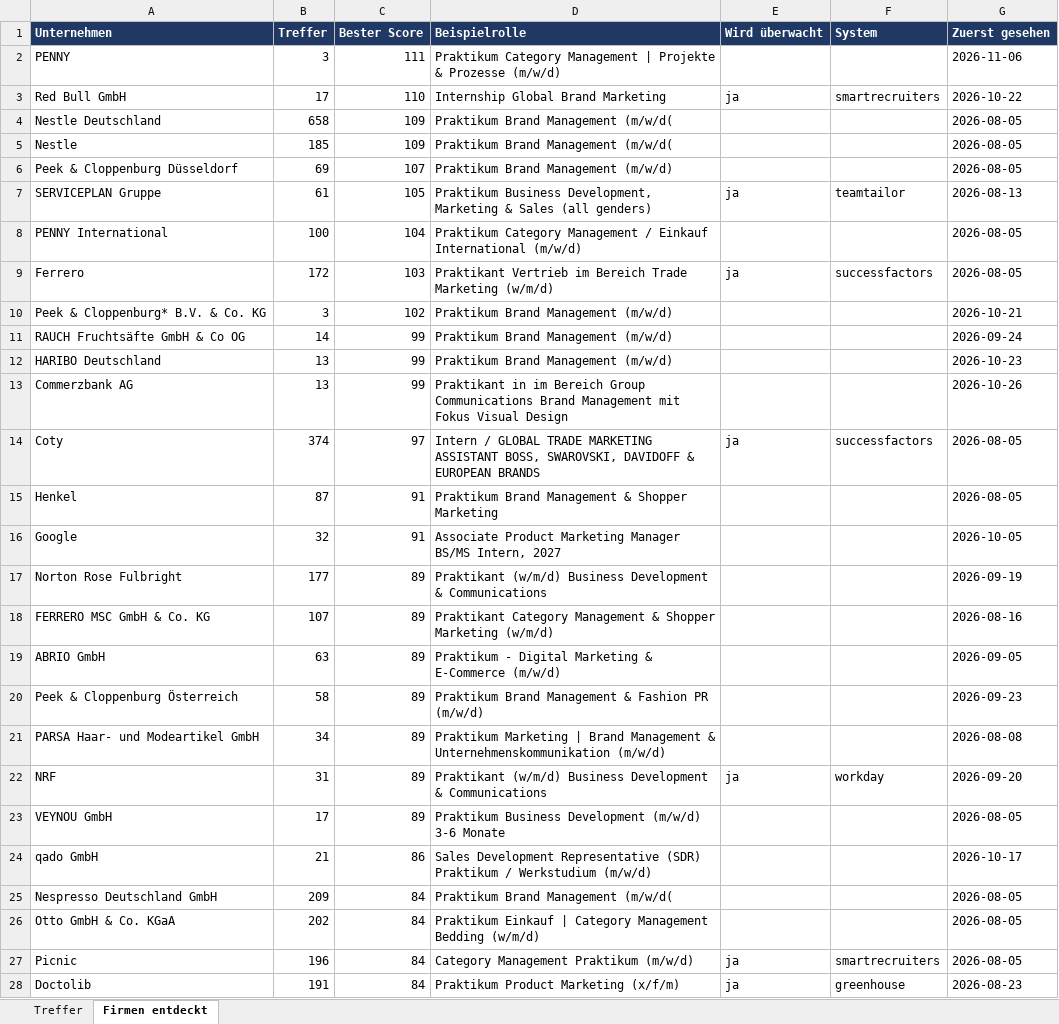
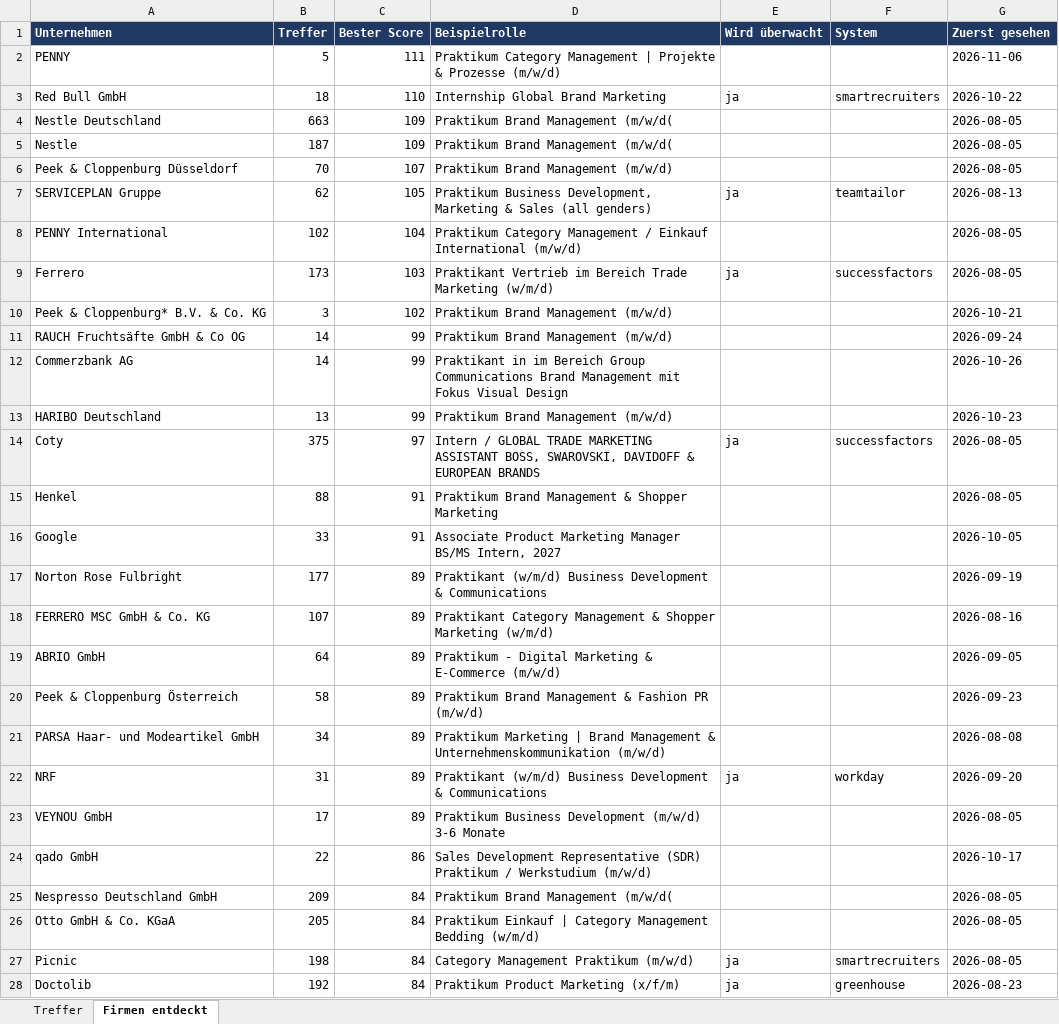
Before and after one commit to MathisKrug/Praktikum-Suchagent, an Excel workbook: docs/praktika.xlsx, sheet Firmen entdeckt, drawn as a sheet; only a part is shown; values as stored, in another font and other column widths than the file's, no borders; removed rows and columns are numbered as before the commit, all else as after; the diff covers the shown part only; the diff names each change by its address in the sheet, - before the commit and + after, or states it on an @@ line.

```diff
--- a/docs/praktika.xlsx (sheet Firmen entdeckt)
+++ b/docs/praktika.xlsx (sheet Firmen entdeckt)
-B2 (Treffer): 3
+B2 (Treffer): 5
-B3 (Treffer): 17
+B3 (Treffer): 18
-B4 (Treffer): 658
+B4 (Treffer): 663
-B5 (Treffer): 185
+B5 (Treffer): 187
-B6 (Treffer): 69
+B6 (Treffer): 70
-B7 (Treffer): 61
+B7 (Treffer): 62
-B8 (Treffer): 100
+B8 (Treffer): 102
-B9 (Treffer): 172
+B9 (Treffer): 173
+row 12: Commerzbank AG | 14 | 99 | Praktikant in im Bereich Group Communications Brand Management mit Fokus Visual Design |  |  | 2026-10-26
-row 13: Commerzbank AG | 13 | 99 | Praktikant in im Bereich Group Communications Brand Management mit Fokus Visual Design |  |  | 2026-10-26
-B14 (Treffer): 374
+B14 (Treffer): 375
-B15 (Treffer): 87
+B15 (Treffer): 88
-B16 (Treffer): 32
+B16 (Treffer): 33
-B19 (Treffer): 63
+B19 (Treffer): 64
-B24 (Treffer): 21
+B24 (Treffer): 22
-B26 (Treffer): 202
+B26 (Treffer): 205
-B27 (Treffer): 196
+B27 (Treffer): 198
-B28 (Treffer): 191
+B28 (Treffer): 192
```
Also changed, not shown: 5 added rows, 5 removed rows and 34 edited cells elsewhere in this sheet, sheet Treffer, 2 other files.
